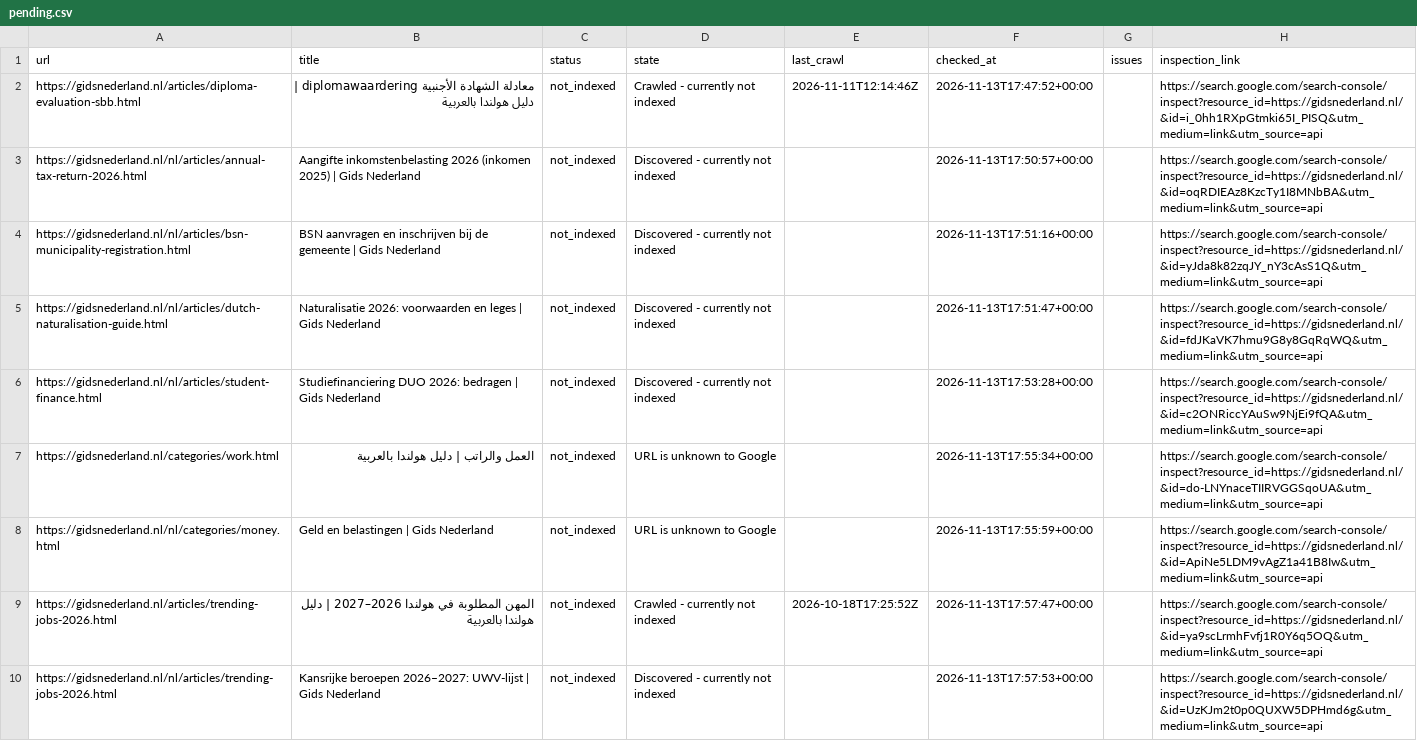
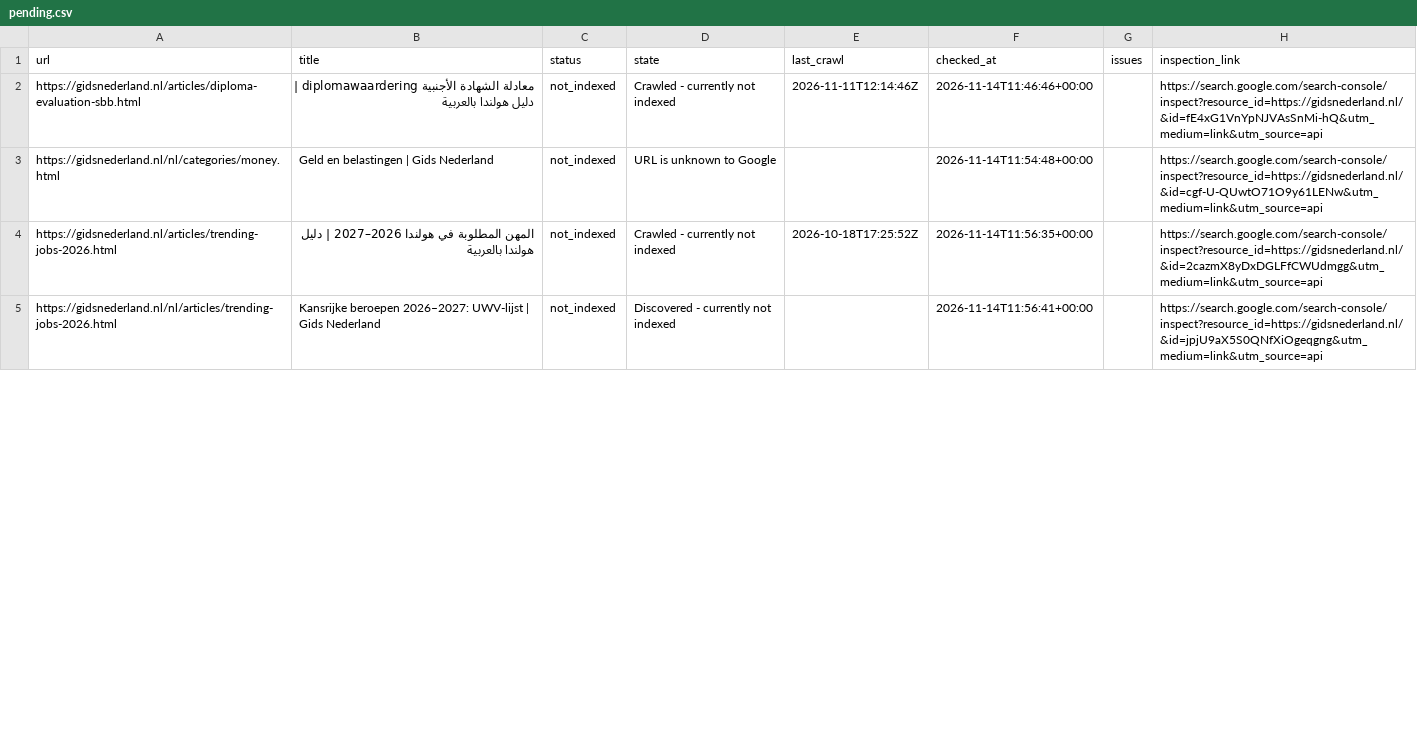
Before and after one commit to a-alzoubi-07-11/a-alzoubi-07-11.github.io, a CSV file: docs/indexing/pending.csv, drawn as a sheet; only a part is shown; the diff covers the shown part only.

Commit message:
Google indexing: update status and submission progress

```diff
--- a/docs/indexing/pending.csv
+++ b/docs/indexing/pending.csv
@@ -1,10 +1,5 @@
 url,title,status,state,last_crawl,checked_at,issues,inspection_link
-https://gidsnederland.nl/articles/diploma-evaluation-sbb.html,معادلة الشهادة الأجنبية diplomawaardering | دليل هولندا بالعربية,not_indexed,Crawled - currently not indexed,2026-11-11T12:14:46Z,2026-11-13T17:47:52+00:00,,https://search.google.com/search-console/inspect?resource_id=https://gidsnederland.nl/&id=i_0hh1RXpGtmki65I_PISQ&utm_medium=link&utm_source=api
-https://gidsnederland.nl/nl/articles/annual-tax-return-2026.html,Aangifte inkomstenbelasting 2026 (inkomen 2025) | Gids Nederland,not_indexed,Discovered - currently not indexed,,2026-11-13T17:50:57+00:00,,https://search.google.com/search-console/inspect?resource_id=https://gidsnederland.nl/&id=oqRDIEAz8KzcTy1I8MNbBA&utm_medium=link&utm_source=api
-https://gidsnederland.nl/nl/articles/bsn-municipality-registration.html,BSN aanvragen en inschrijven bij de gemeente | Gids Nederland,not_indexed,Discovered - currently not indexed,,2026-11-13T17:51:16+00:00,,https://search.google.com/search-console/inspect?resource_id=https://gidsnederland.nl/&id=yJda8k82zqJY_nY3cAsS1Q&utm_medium=link&utm_source=api
-https://gidsnederland.nl/nl/articles/dutch-naturalisation-guide.html,Naturalisatie 2026: voorwaarden en leges | Gids Nederland,not_indexed,Discovered - currently not indexed,,2026-11-13T17:51:47+00:00,,https://search.google.com/search-console/inspect?resource_id=https://gidsnederland.nl/&id=fdJKaVK7hmu9G8y8GqRqWQ&utm_medium=link&utm_source=api
-https://gidsnederland.nl/nl/articles/student-finance.html,Studiefinanciering DUO 2026: bedragen | Gids Nederland,not_indexed,Discovered - currently not indexed,,2026-11-13T17:53:28+00:00,,https://search.google.com/search-console/inspect?resource_id=https://gidsnederland.nl/&id=c2ONRiccYAuSw9NjEi9fQA&utm_medium=link&utm_source=api
-https://gidsnederland.nl/categories/work.html,العمل والراتب | دليل هولندا بالعربية,not_indexed,URL is unknown to Google,,2026-11-13T17:55:34+00:00,,https://search.google.com/search-console/inspect?resource_id=https://gidsnederland.nl/&id=do-LNYnaceTIIRVGGSqoUA&utm_medium=link&utm_source=api
-https://gidsnederland.nl/nl/categories/money.html,Geld en belastingen | Gids Nederland,not_indexed,URL is unknown to Google,,2026-11-13T17:55:59+00:00,,https://search.google.com/search-console/inspect?resource_id=https://gidsnederland.nl/&id=ApiNe5LDM9vAgZ1a41B8Iw&utm_medium=link&utm_source=api
-https://gidsnederland.nl/articles/trending-jobs-2026.html,المهن المطلوبة في هولندا 2026–2027 | دليل هولندا بالعربية,not_indexed,Crawled - currently not indexed,2026-10-18T17:25:52Z,2026-11-13T17:57:47+00:00,,https://search.google.com/search-console/inspect?resource_id=https://gidsnederland.nl/&id=ya9scLrmhFvfj1R0Y6q5OQ&utm_medium=link&utm_source=api
-https://gidsnederland.nl/nl/articles/trending-jobs-2026.html,Kansrijke beroepen 2026–2027: UWV-lijst | Gids Nederland,not_indexed,Discovered - currently not indexed,,2026-11-13T17:57:53+00:00,,https://search.google.com/search-console/inspect?resource_id=https://gidsnederland.nl/&id=UzKJm2t0p0QUXW5DPHmd6g&utm_medium=link&utm_source=api
+https://gidsnederland.nl/articles/diploma-evaluation-sbb.html,معادلة الشهادة الأجنبية diplomawaardering | دليل هولندا بالعربية,not_indexed,Crawled - currently not indexed,2026-11-11T12:14:46Z,2026-11-14T11:46:46+00:00,,https://search.google.com/search-console/inspect?resource_id=https://gidsnederland.nl/&id=fE4xG1VnYpNJVAsSnMi-hQ&utm_medium=link&utm_source=api
+https://gidsnederland.nl/nl/categories/money.html,Geld en belastingen | Gids Nederland,not_indexed,URL is unknown to Google,,2026-11-14T11:54:48+00:00,,https://search.google.com/search-console/inspect?resource_id=https://gidsnederland.nl/&id=cgf-U-QUwtO71O9y61LENw&utm_medium=link&utm_source=api
+https://gidsnederland.nl/articles/trending-jobs-2026.html,المهن المطلوبة في هولندا 2026–2027 | دليل هولندا بالعربية,not_indexed,Crawled - currently not indexed,2026-10-18T17:25:52Z,2026-11-14T11:56:35+00:00,,https://search.google.com/search-console/inspect?resource_id=https://gidsnederland.nl/&id=2cazmX8yDxDGLFfCWUdmgg&utm_medium=link&utm_source=api
+https://gidsnederland.nl/nl/articles/trending-jobs-2026.html,Kansrijke beroepen 2026–2027: UWV-lijst | Gids Nederland,not_indexed,Discovered - currently not indexed,,2026-11-14T11:56:41+00:00,,https://search.google.com/search-console/inspect?resource_id=https://gidsnederland.nl/&id=jpjU9aX5S0QNfXiOgeqgng&utm_medium=link&utm_source=api
```
Also changed, not shown: 2 removed rows and 72 edited cells elsewhere in this file, 4 other files.
